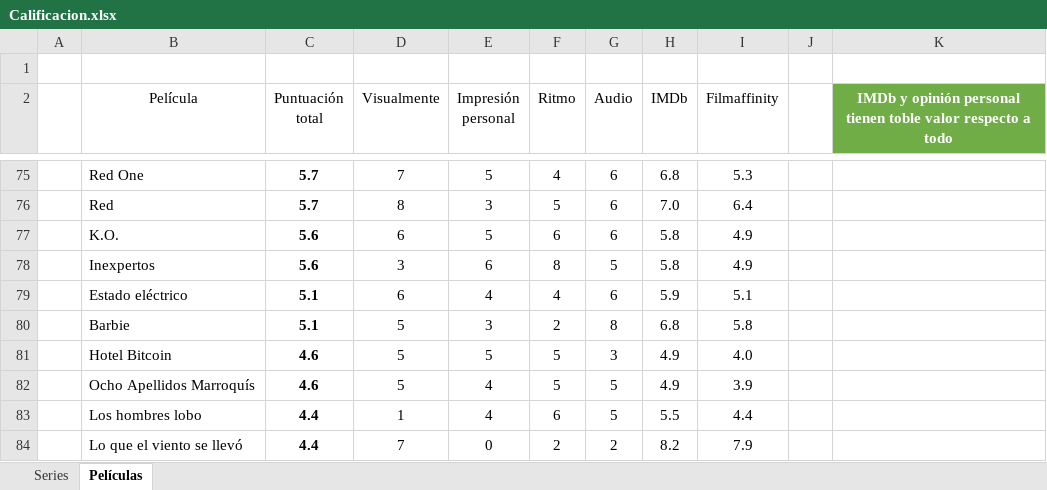
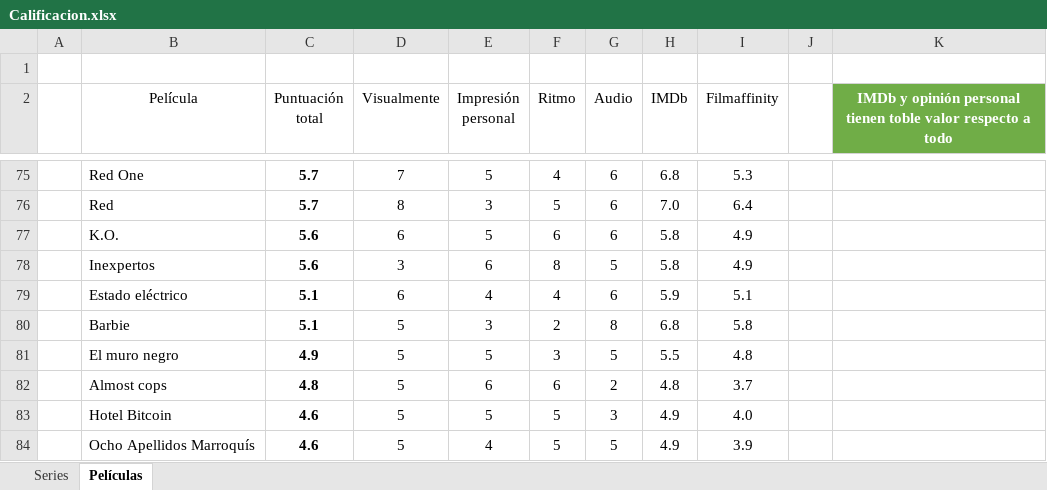
Before and after one commit to jarasa03/Calificacion-de-peliculas-y-series, an Excel workbook: Calificacion.xlsx, sheet Películas, drawn as a sheet; only a part is shown, gaps mark what is left out; the shorter side is filled out with more unchanged rows; values as stored, in another font and other column widths than the file's, no borders; table styles not drawn; the diff names each change by its address in the sheet, - before the commit and + after, or states it on an @@ line.

Commit message:
V. 66 El muro negro

```diff
--- a/Calificacion.xlsx (sheet Películas)
+++ b/Calificacion.xlsx (sheet Películas)
+row 81:  | El muro negro | 4.9 | 5 | 5 | 3 | 5 | 5.5 | 4.8
+row 82:  | Almost cops | 4.8 | 5 | 6 | 6 | 2 | 4.8 | 3.7
```
Also changed, not shown: 1 other file.
